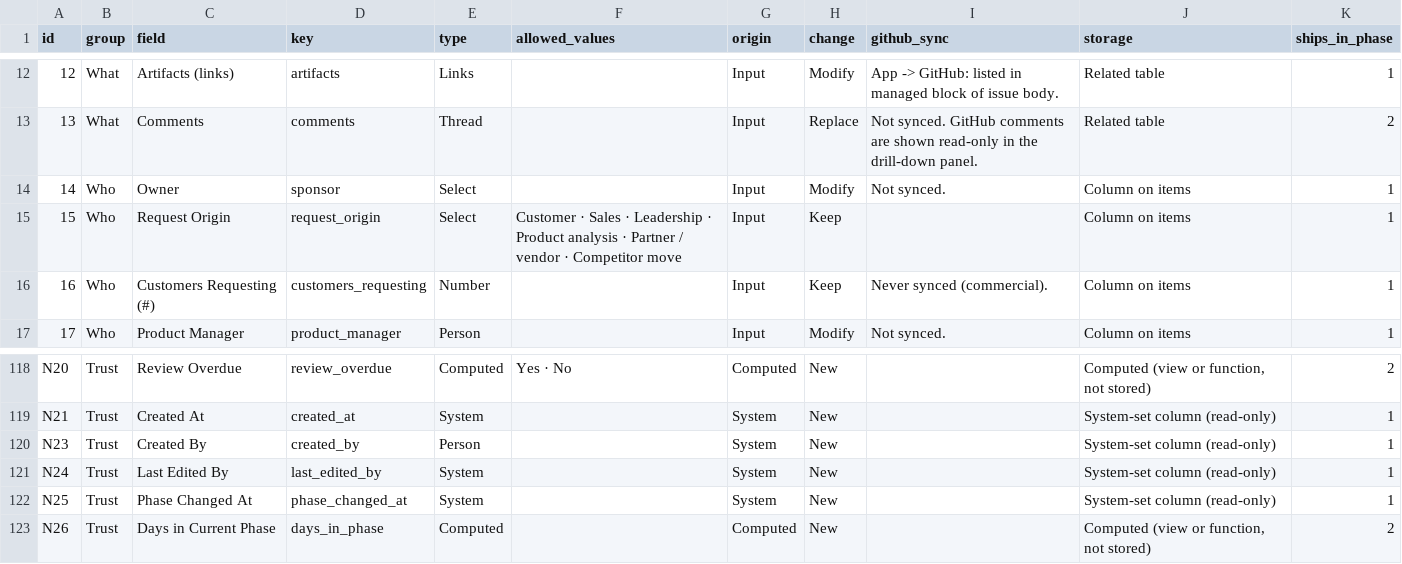
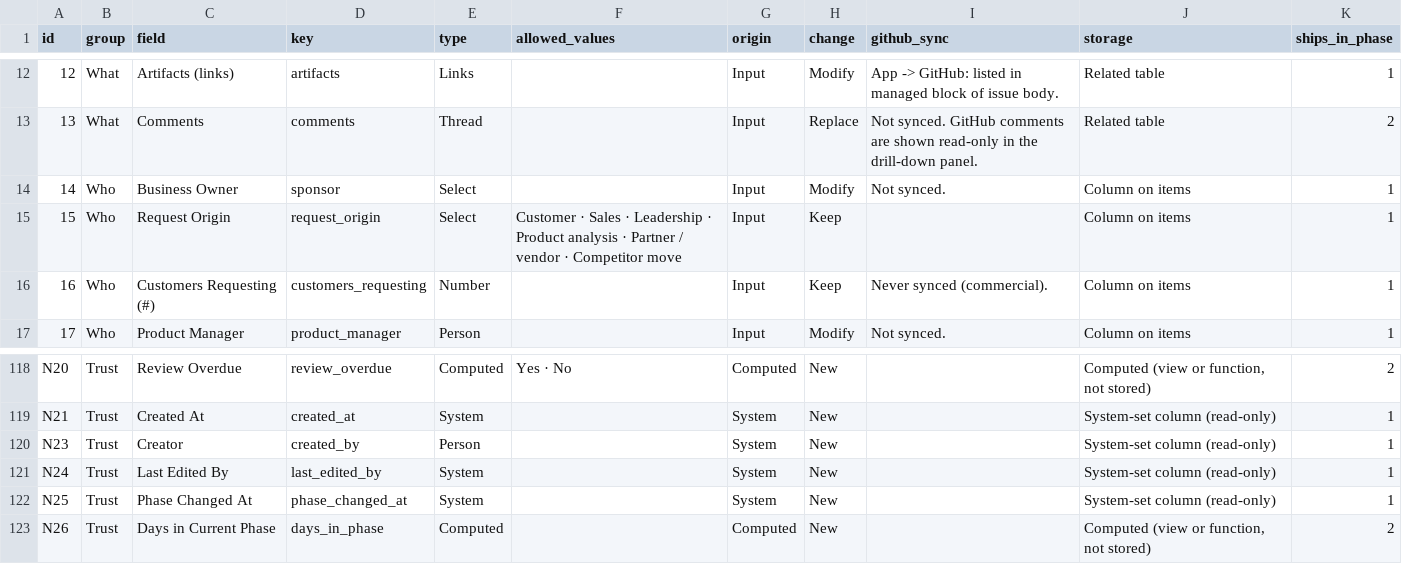
Before and after one commit to Product-Velocity/app, a CSV file: docs/reference/item-fields.csv, drawn as a sheet; only a part is shown, gaps mark what is left out.

```diff
--- a/docs/reference/item-fields.csv
+++ b/docs/reference/item-fields.csv
@@ -13,3 +13,3 @@ id,group,field,key,type,allowed_values,origin,change,github_sync,storage,ships_i
 13,What,Comments,comments,Thread,,Input,Replace,Not synced. GitHub comments are shown read-only in the drill-down panel.,Related table,2
-14,Who,Owner,sponsor,Select,,Input,Modify,Not synced.,Column on items,1
+14,Who,Business Owner,sponsor,Select,,Input,Modify,Not synced.,Column on items,1
 15,Who,Request Origin,request_origin,Select,Customer · Sales · Leadership · Product analysis · Partner / vendor · Competitor move,Input,Keep,,Column on items,1
@@ -119,3 +119,3 @@ N20,Trust,Review Overdue,review_overdue,Computed,Yes · No,Computed,New,,"Comput
 N21,Trust,Created At,created_at,System,,System,New,,System-set column (read-only),1
-N23,Trust,Created By,created_by,Person,,System,New,,System-set column (read-only),1
+N23,Trust,Creator,created_by,Person,,System,New,,System-set column (read-only),1
 N24,Trust,Last Edited By,last_edited_by,System,,System,New,,System-set column (read-only),1
```
Also changed, not shown: 24 other files.
